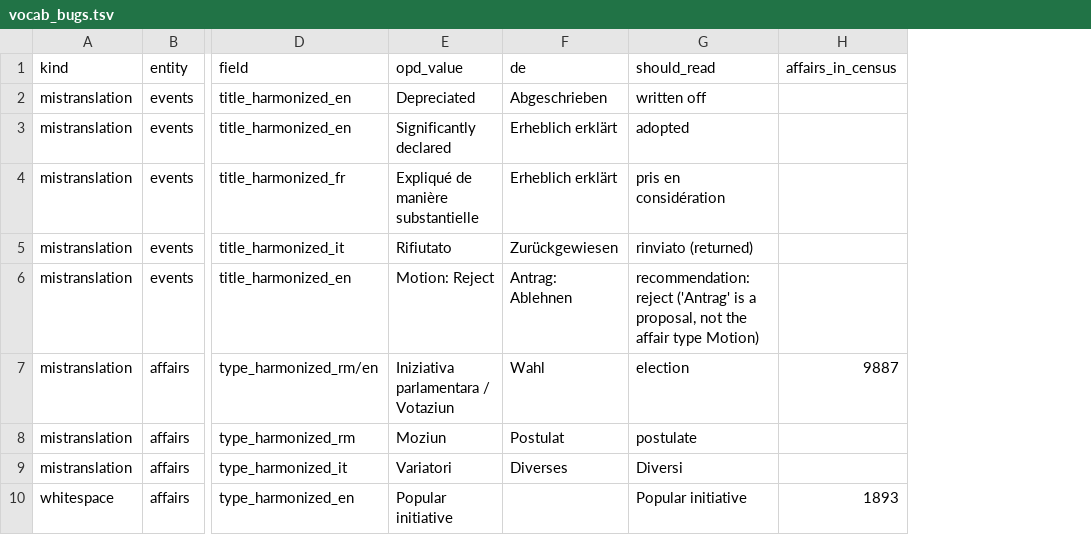
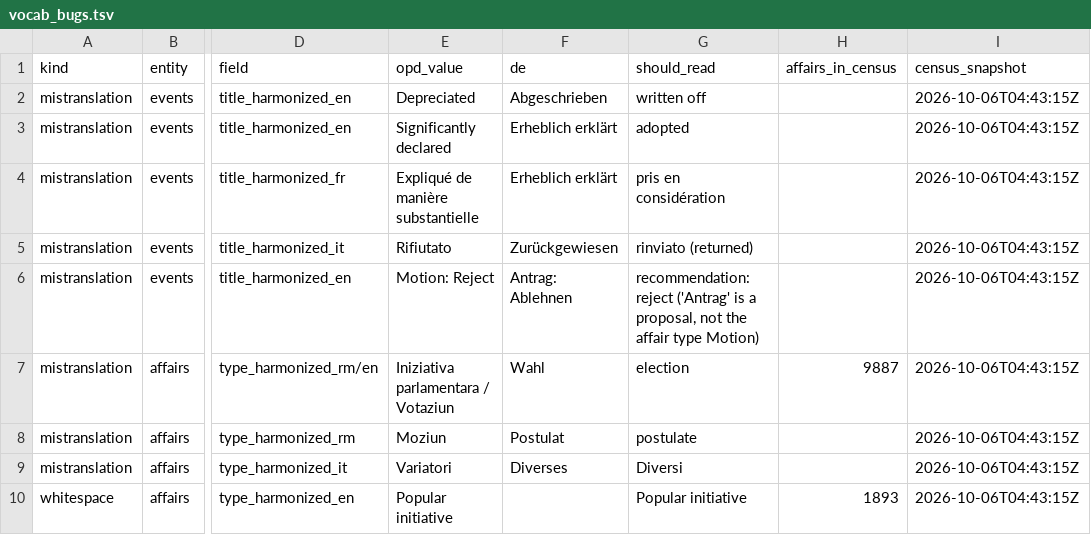
Before and after one commit to mi11ione/gegenprobe, a TSV file: track_2a/results/census/vocab_bugs.tsv, drawn as a sheet; only a part is shown, gaps mark what is left out; the diff names each change by its address in the sheet, - before the commit and + after, or states it on an @@ line.

Commit message:
Ledger keeps verdicts across nights (night-2 reset fixed; failed rows stay in review) with two-night tests; P7 replays byte-identical from a clean checkout (committed key, decisions, date-rule outcomes; 30/30 replay incl. 8 locks); apply_tags guarded SQL plan; promoted_by_apertus list in adapter columns; User-Agent may not carry an e-mail address; site 404 page + new downloads (vocab bugs, Fedlex, P7); standalone side-effect-free schema module; manifest labels the test artefact; measured night times in runbook

```diff
--- a/track_2a/results/census/vocab_bugs.tsv
+++ b/track_2a/results/census/vocab_bugs.tsv
+column I (census_snapshot), rows 2-10: all 2026-10-06T04:43:15Z
```
Also changed, not shown: 43 other files.
